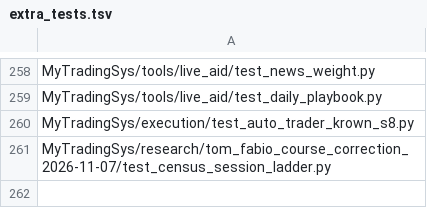
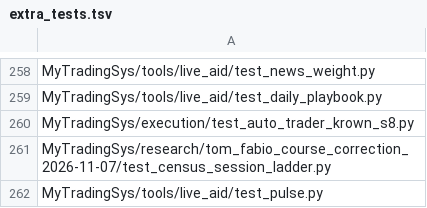
Before and after one commit to jishusharma/mts, a TSV file: scripts/dev/extra_tests.tsv, drawn as a sheet; only a part is shown, gaps mark what is left out.

```diff
--- a/scripts/dev/extra_tests.tsv
+++ b/scripts/dev/extra_tests.tsv
@@ -261 +261,2 @@ MyTradingSys/execution/test_auto_trader_krown_s8.py
 MyTradingSys/research/tom_fabio_course_correction_2026-11-07/test_census_session_ladder.py
+MyTradingSys/tools/live_aid/test_pulse.py
```
Also changed, not shown: 8 other files.
